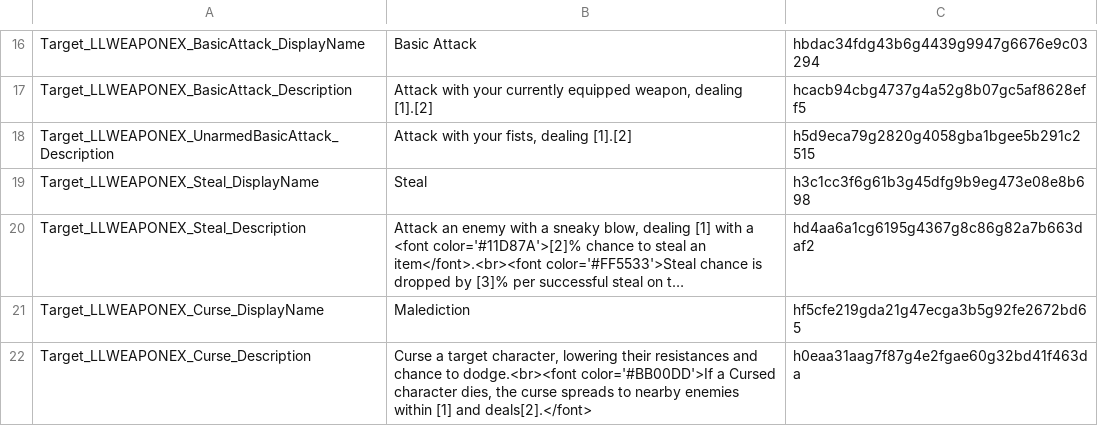
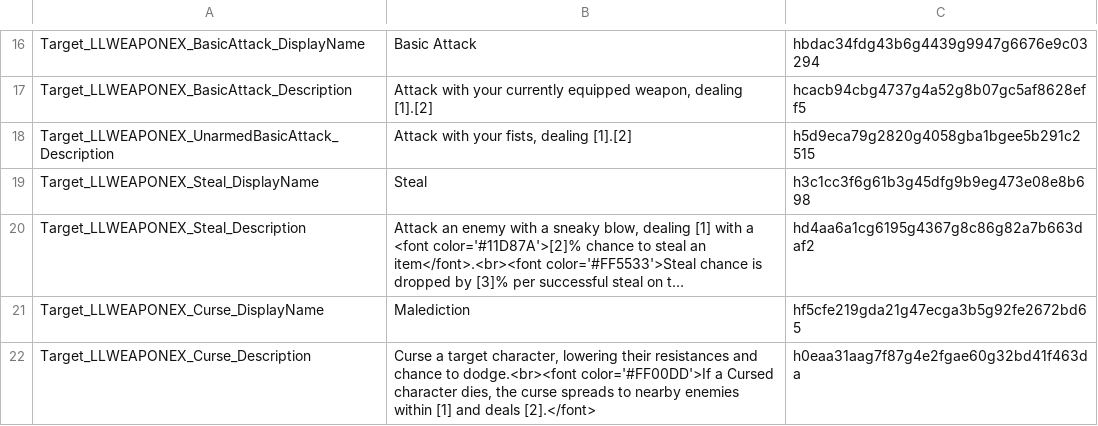
Before and after one commit to LaughingLeader-DOS2-Mods/WeaponExpansion, a TSV file: LocalKeys/LLWEAPONEX_Skills__Misc.tsv, drawn as a sheet; only a part is shown, gaps mark what is left out; long unchanged cells end in …; the diff names each change by its address in the sheet, - before the commit and + after, or states it on an @@ line.

```diff
--- a/LocalKeys/LLWEAPONEX_Skills__Misc.tsv
+++ b/LocalKeys/LLWEAPONEX_Skills__Misc.tsv
-B22: …to dodge.<br><font color='#BB00DD'>If a Cursed character dies, the curse spreads to nearby enemies within [1] and deals[2].</font>
+B22: …to dodge.<br><font color='#FF00DD'>If a Cursed character dies, the curse spreads to nearby enemies within [1] and deals [2].</font>
```
Also changed, not shown: 1 other file.
